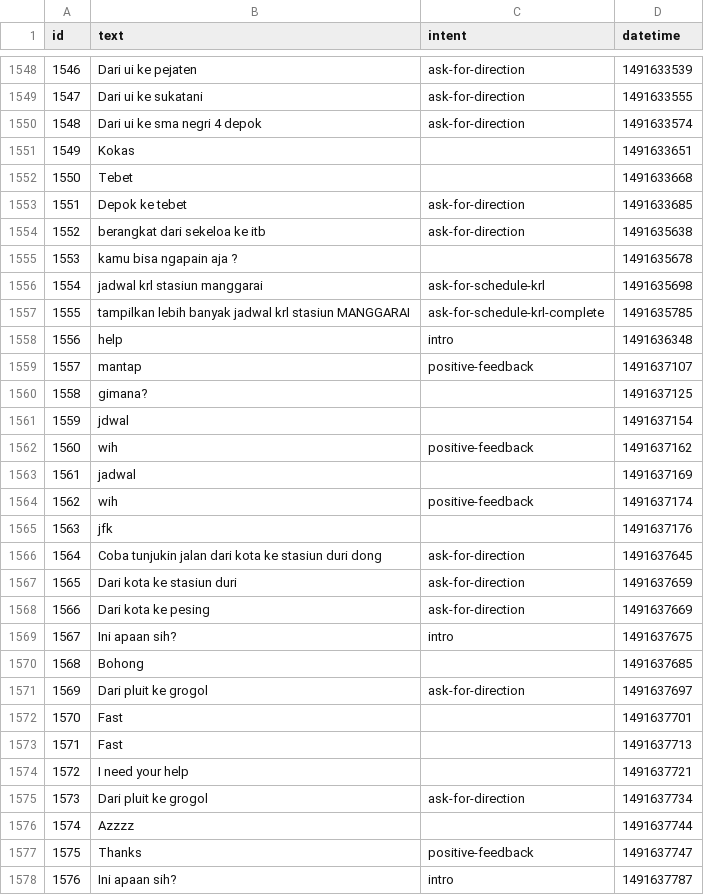
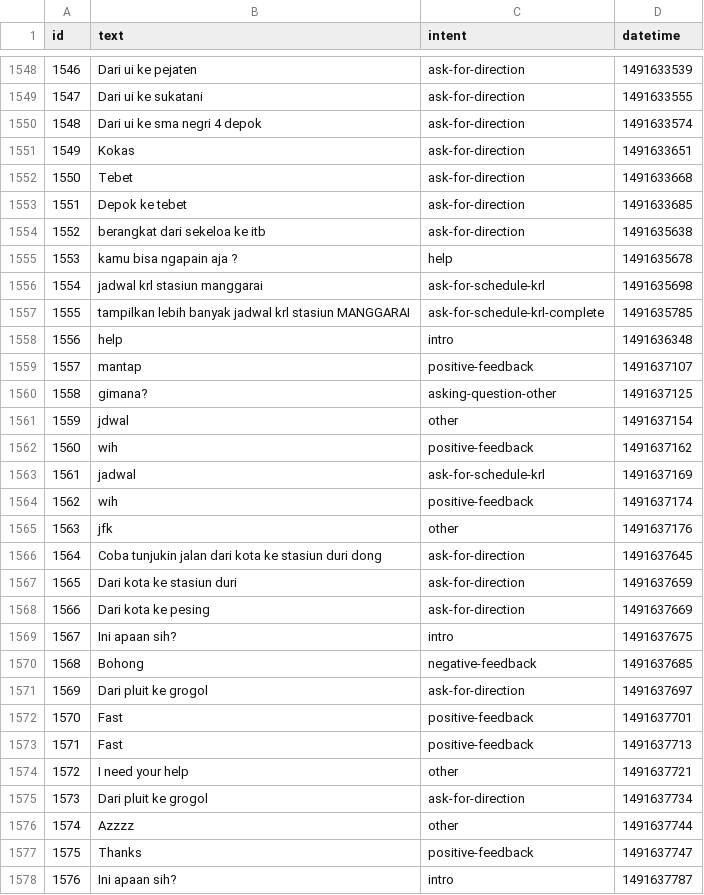
Before and after one commit to geraldoWilliam/dsa-message-classifier, a CSV file: preprocessing/dump.csv, drawn as a sheet; only a part is shown, gaps mark what is left out; the diff covers the shown part only.

Commit message:
review row 1100 - 2200 of dump.csv

```diff
--- a/preprocessing/dump.csv
+++ b/preprocessing/dump.csv
@@ -1550,7 +1550,7 @@ id,text,intent,datetime
 1548,Dari ui ke sma negri 4 depok,ask-for-direction,1491633574
-1549,Kokas,,1491633651
-1550,Tebet,,1491633668
+1549,Kokas,ask-for-direction,1491633651
+1550,Tebet,ask-for-direction,1491633668
 1551,Depok ke tebet,ask-for-direction,1491633685
 1552,berangkat dari sekeloa ke itb,ask-for-direction,1491635638
-1553,kamu bisa ngapain aja ?,,1491635678
+1553,kamu bisa ngapain aja ?,help,1491635678
 1554,jadwal krl stasiun manggarai,ask-for-schedule-krl,1491635698
@@ -1559,8 +1559,8 @@ id,text,intent,datetime
 1557,mantap,positive-feedback,1491637107
-1558,gimana?,,1491637125
-1559,jdwal,,1491637154
+1558,gimana?,asking-question-other,1491637125
+1559,jdwal,other,1491637154
 1560,wih,positive-feedback,1491637162
-1561,jadwal,,1491637169
+1561,jadwal,ask-for-schedule-krl,1491637169
 1562,wih,positive-feedback,1491637174
-1563,jfk,,1491637176
+1563,jfk,other,1491637176
 1564,Coba tunjukin jalan dari kota ke stasiun duri dong,ask-for-direction,1491637645
@@ -1569,9 +1569,9 @@ id,text,intent,datetime
 1567,Ini apaan sih?,intro,1491637675
-1568,Bohong,,1491637685
+1568,Bohong,negative-feedback,1491637685
 1569,Dari pluit ke grogol,ask-for-direction,1491637697
-1570,Fast,,1491637701
-1571,Fast,,1491637713
-1572,I need your help,,1491637721
+1570,Fast,positive-feedback,1491637701
+1571,Fast,positive-feedback,1491637713
+1572,I need your help,other,1491637721
 1573,Dari pluit ke grogol,ask-for-direction,1491637734
-1574,Azzzz,,1491637744
+1574,Azzzz,other,1491637744
 1575,Thanks,positive-feedback,1491637747
```
Also changed, not shown: 160 edited cells elsewhere in this file.
